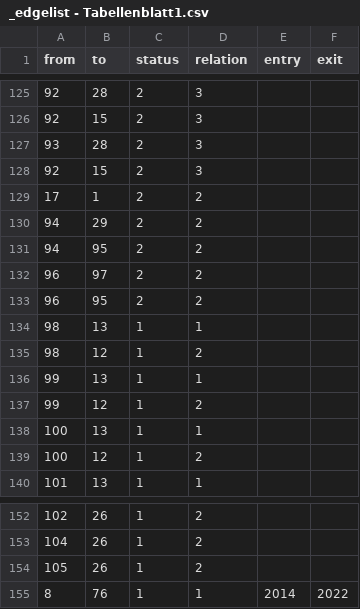
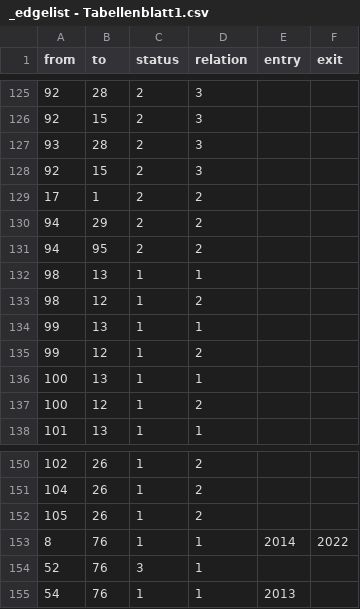
Before and after one commit to Eagle020/des, a CSV file: _edgelist - Tabellenblatt1.csv, drawn as a sheet; only a part is shown, gaps mark what is left out.

```diff
--- a/_edgelist - Tabellenblatt1.csv
+++ b/_edgelist - Tabellenblatt1.csv
@@ -131,4 +131,2 @@ from,to,status,relation,entry,exit
 94,95,2,2,,
-96,97,2,2,,
-96,95,2,2,,
 98,13,1,1,,
@@ -155 +153,3 @@ from,to,status,relation,entry,exit
 8,76,1,1,2014,2022
+52,76,3,1,,
+54,76,1,1,2013,
```
Also changed, not shown: _nodelist - Tabellenblatt1.csv.
